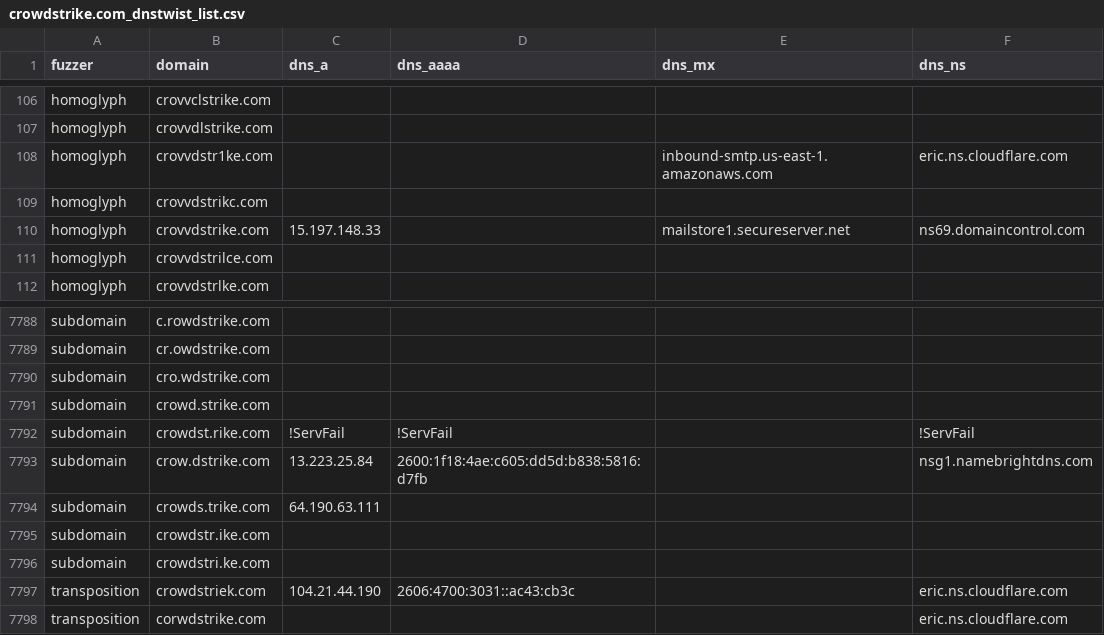
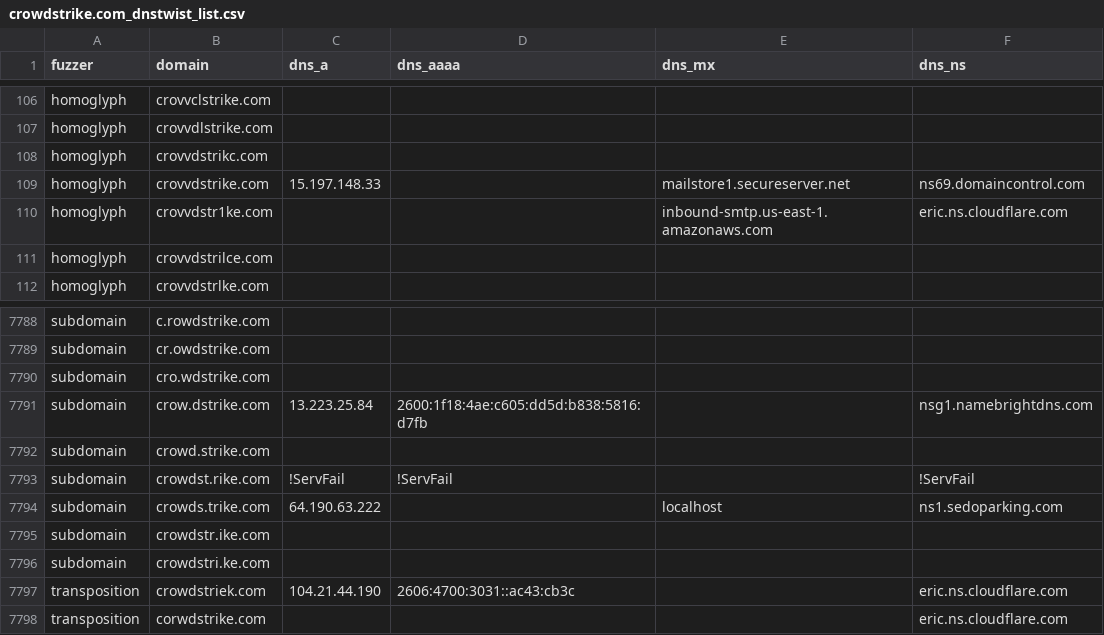
Before and after one commit to bhardwajRahul/awesome-lists, a CSV file: Lists/Phishing/DNSTWIST/crowdstrike.com_dnstwist_list.csv, drawn as a sheet; only a part is shown, gaps mark what is left out.

```diff
--- a/Lists/Phishing/DNSTWIST/crowdstrike.com_dnstwist_list.csv
+++ b/Lists/Phishing/DNSTWIST/crowdstrike.com_dnstwist_list.csv
@@ -107,5 +107,5 @@ homoglyph,crovvclstrike.com,,,,
 homoglyph,crovvdlstrike.com,,,,
-homoglyph,crovvdstr1ke.com,,,inbound-smtp.us-east-1.amazonaws.com,eric.ns.cloudflare.com
 homoglyph,crovvdstrikc.com,,,,
 homoglyph,crovvdstrike.com,15.197.148.33,,mailstore1.secureserver.net,ns69.domaincontrol.com
+homoglyph,crovvdstr1ke.com,,,inbound-smtp.us-east-1.amazonaws.com,eric.ns.cloudflare.com
 homoglyph,crovvdstrilce.com,,,,
@@ -7790,6 +7790,6 @@ subdomain,cr.owdstrike.com,,,,
 subdomain,cro.wdstrike.com,,,,
+subdomain,crow.dstrike.com,13.223.25.84,2600:1f18:4ae:c605:dd5d:b838:5816:d7fb,,nsg1.namebrightdns.com
 subdomain,crowd.strike.com,,,,
 subdomain,crowdst.rike.com,!ServFail,!ServFail,,!ServFail
-subdomain,crow.dstrike.com,13.223.25.84,2600:1f18:4ae:c605:dd5d:b838:5816:d7fb,,nsg1.namebrightdns.com
-subdomain,crowds.trike.com,64.190.63.111,,,
+subdomain,crowds.trike.com,64.190.63.222,,localhost,ns1.sedoparking.com
 subdomain,crowdstr.ike.com,,,,
```
Also changed, not shown: Lists/Phishing/DNSTWIST/fnacspectacles.com_dnstwist_list.csv, Lists/Phishing/DNSTWIST/francetravail.fr_dnstwist_list.csv, 8 other files.
